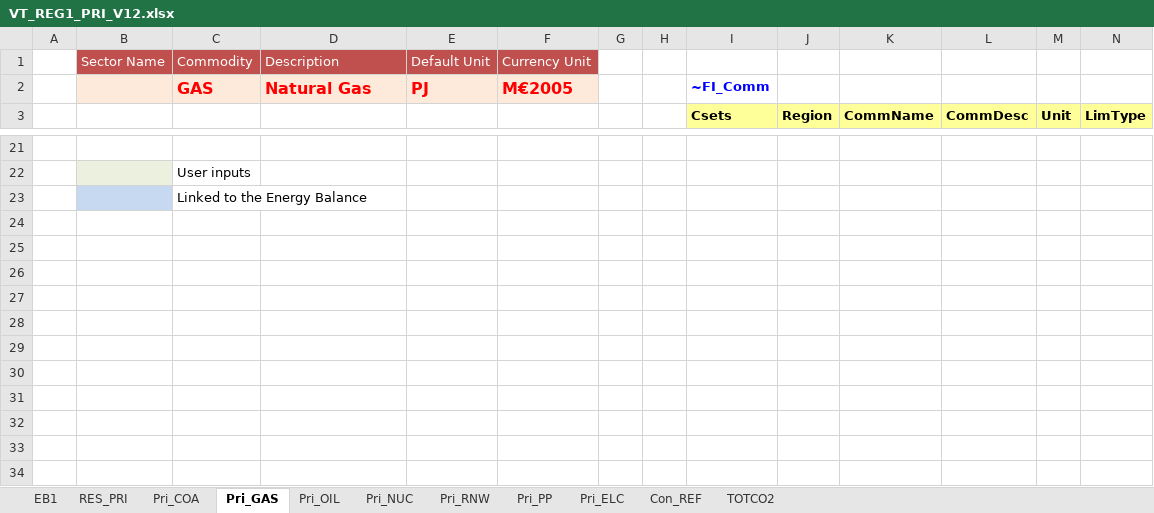
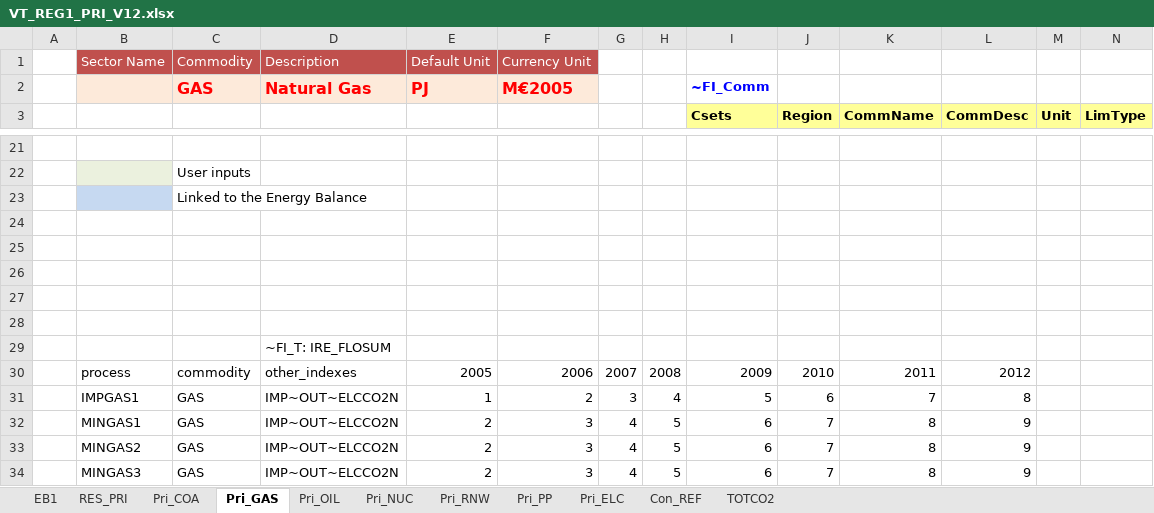
Before and after one commit to kanors-emr/Model_Demo_Adv_Veda, an Excel workbook: VT_REG1_PRI_V12.xlsx, sheet Pri_GAS, drawn as a sheet; only a part is shown, gaps mark what is left out; values as stored, in another font and other column widths than the file's, no borders; charts and pictures not drawn; rows hold the shown columns only; the diff names each change by its address in the sheet, - before the commit and + after, or states it on an @@ line.

```diff
--- a/VT_REG1_PRI_V12.xlsx (sheet Pri_GAS)
+++ b/VT_REG1_PRI_V12.xlsx (sheet Pri_GAS)
+row 24: (empty)
+row 25: (empty)
+row 26: (empty)
+row 27: (empty)
+row 28: (empty)
+row 29:  |  |  | ~FI_T: IRE_FLOSUM
+row 30:  | process | commodity | other_indexes | 2005 | 2006 | 2007 | 2008 | 2009 | 2010 | 2011 | 2012
+row 31:  | IMPGAS1 | GAS | IMP~OUT~ELCCO2N | 1 | 2 | 3 | 4 | 5 | 6 | 7 | 8
+row 32:  | MINGAS1 | GAS | IMP~OUT~ELCCO2N | 2 | 3 | 4 | 5 | 6 | 7 | 8 | 9
+row 33:  | MINGAS2 | GAS | IMP~OUT~ELCCO2N | 2 | 3 | 4 | 5 | 6 | 7 | 8 | 9
+row 34:  | MINGAS3 | GAS | IMP~OUT~ELCCO2N | 2 | 3 | 4 | 5 | 6 | 7 | 8 | 9
```
Also changed, not shown: BY_Trans.xlsx, suppxls/Scen_demo_DINS-QC.xlsx, 1 other file.
